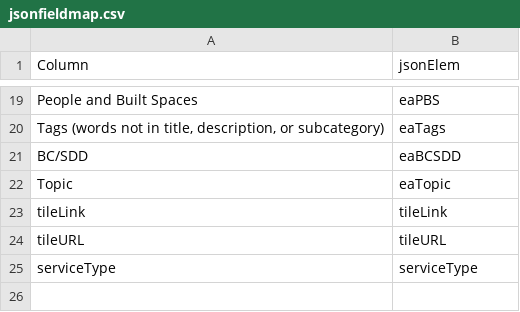
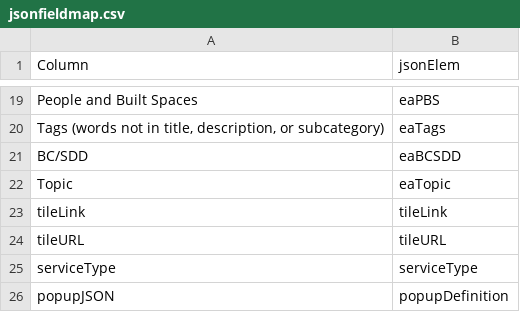
Before and after one commit to USEPA/EnviroAtlas_JSApp, a CSV file: scripts/jsonfieldmap.csv, drawn as a sheet; only a part is shown, gaps mark what is left out.

Commit message:
Script updates to handle revamped popups.

```diff
--- a/scripts/jsonfieldmap.csv
+++ b/scripts/jsonfieldmap.csv
@@ -25 +25,2 @@ tileURL,tileURL
 serviceType,serviceType
+popupJSON,popupDefinition
```
Also changed, not shown: 2 other files.
